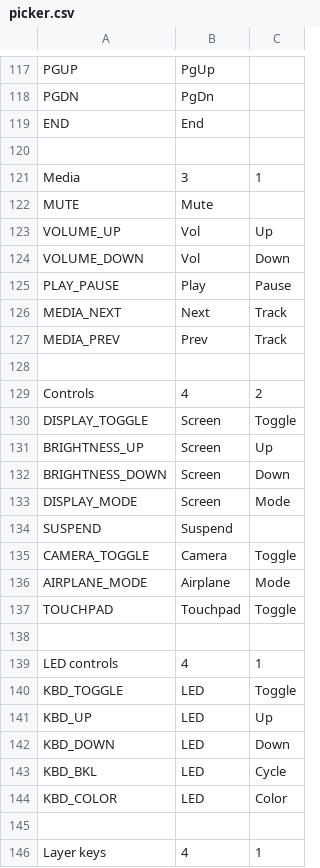
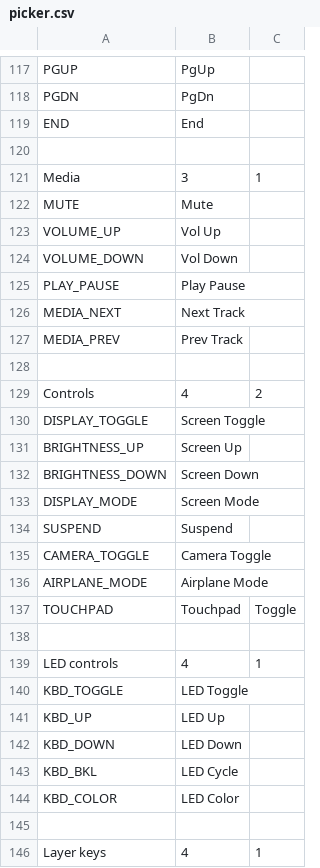
Before and after one commit to pop-os/keyboard-configurator, a CSV file: layouts/picker.csv, drawn as a sheet; only a part is shown, gaps mark what is left out; the diff covers the shown part only.

```diff
--- a/layouts/picker.csv
+++ b/layouts/picker.csv
@@ -122,16 +122,16 @@ Media,3,1
 MUTE,Mute,
-VOLUME_UP,Vol,Up
-VOLUME_DOWN,Vol,Down
-PLAY_PAUSE,Play,Pause
-MEDIA_NEXT,Next,Track
-MEDIA_PREV,Prev,Track
+VOLUME_UP,Vol Up,
+VOLUME_DOWN,Vol Down,
+PLAY_PAUSE,Play Pause,
+MEDIA_NEXT,Next Track,
+MEDIA_PREV,Prev Track,
 ,,
 Controls,4,2
-DISPLAY_TOGGLE,Screen,Toggle
-BRIGHTNESS_UP,Screen,Up
-BRIGHTNESS_DOWN,Screen,Down
-DISPLAY_MODE,Screen,Mode
+DISPLAY_TOGGLE,Screen Toggle,
+BRIGHTNESS_UP,Screen Up,
+BRIGHTNESS_DOWN,Screen Down,
+DISPLAY_MODE,Screen Mode,
 SUSPEND,Suspend,
-CAMERA_TOGGLE,Camera,Toggle
-AIRPLANE_MODE,Airplane,Mode
+CAMERA_TOGGLE,Camera Toggle,
+AIRPLANE_MODE,Airplane Mode,
 TOUCHPAD,Touchpad,Toggle
@@ -139,7 +139,7 @@ TOUCHPAD,Touchpad,Toggle
 LED controls,4,1
-KBD_TOGGLE,LED,Toggle
-KBD_UP,LED,Up
-KBD_DOWN,LED,Down
-KBD_BKL,LED,Cycle
-KBD_COLOR,LED,Color
+KBD_TOGGLE,LED Toggle,
+KBD_UP,LED Up,
+KBD_DOWN,LED Down,
+KBD_BKL,LED Cycle,
+KBD_COLOR,LED Color,
 ,,
```
Also changed, not shown: 34 edited cells elsewhere in this file, 2 other files.
